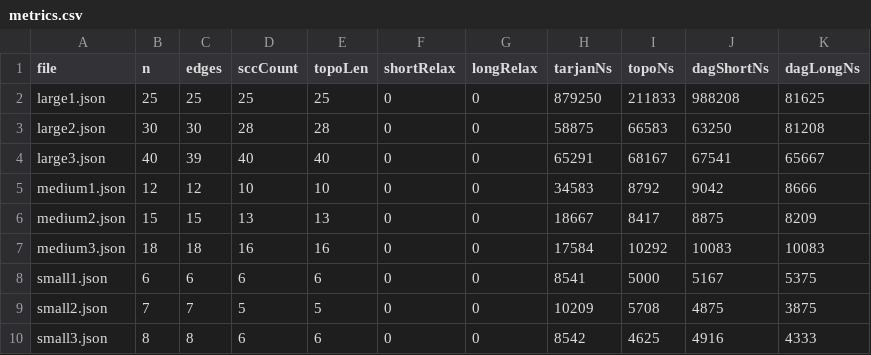
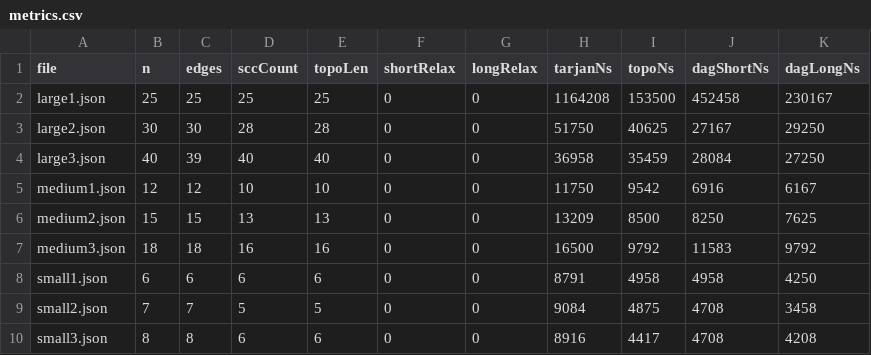
Before and after one commit to Arthurmyn/daa-4, a CSV file: data/metrics.csv, drawn as a sheet.

```diff
--- a/data/metrics.csv
+++ b/data/metrics.csv
@@ -1,10 +1,10 @@
 file,n,edges,sccCount,topoLen,shortRelax,longRelax,tarjanNs,topoNs,dagShortNs,dagLongNs
-large1.json,25,25,25,25,0,0,879250,211833,988208,81625
-large2.json,30,30,28,28,0,0,58875,66583,63250,81208
-large3.json,40,39,40,40,0,0,65291,68167,67541,65667
-medium1.json,12,12,10,10,0,0,34583,8792,9042,8666
-medium2.json,15,15,13,13,0,0,18667,8417,8875,8209
-medium3.json,18,18,16,16,0,0,17584,10292,10083,10083
-small1.json,6,6,6,6,0,0,8541,5000,5167,5375
-small2.json,7,7,5,5,0,0,10209,5708,4875,3875
-small3.json,8,8,6,6,0,0,8542,4625,4916,4333
+large1.json,25,25,25,25,0,0,1164208,153500,452458,230167
+large2.json,30,30,28,28,0,0,51750,40625,27167,29250
+large3.json,40,39,40,40,0,0,36958,35459,28084,27250
+medium1.json,12,12,10,10,0,0,11750,9542,6916,6167
+medium2.json,15,15,13,13,0,0,13209,8500,8250,7625
+medium3.json,18,18,16,16,0,0,16500,9792,11583,9792
+small1.json,6,6,6,6,0,0,8791,4958,4958,4250
+small2.json,7,7,5,5,0,0,9084,4875,4708,3458
+small3.json,8,8,6,6,0,0,8916,4417,4708,4208
```
Also changed, not shown: 4 other files.
